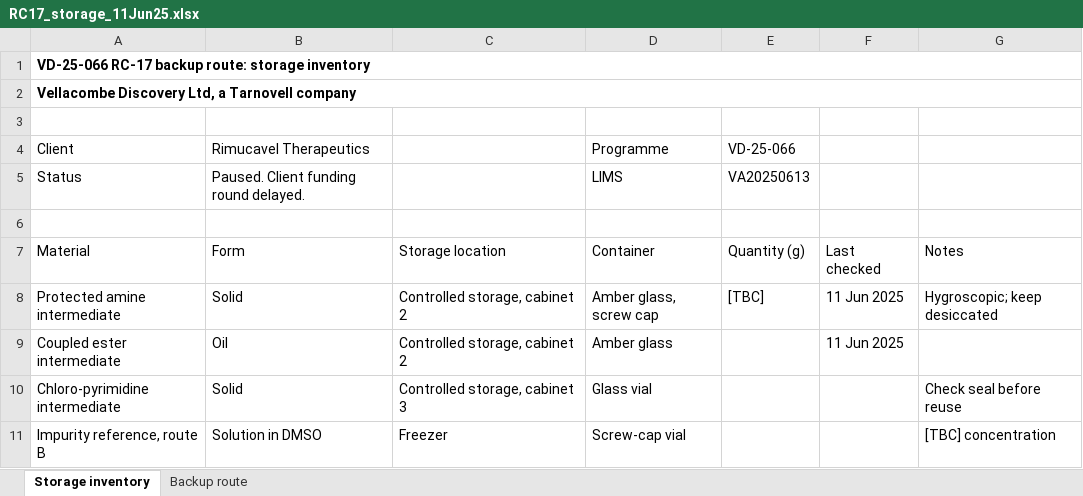
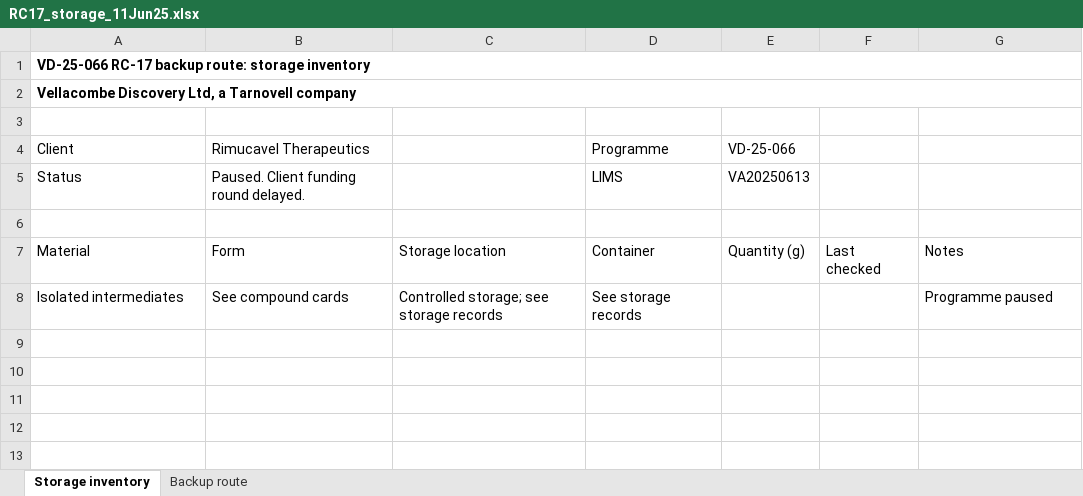
Before and after one commit to 60xAI/portco-mock-dataset, an Excel workbook: output/archive/VellacombeData/Clients/RC17/VD-25-066/Routes/Paused/RC17_storage_11Jun25.xlsx, sheet Storage inventory, drawn as a sheet; values as stored, in another font and other column widths than the file's, no borders; removed rows and columns are numbered as before the commit, all else as after; the diff names each change by its address in the sheet, - before the commit and + after, or states it on an @@ line.

```diff
--- a/output/archive/VellacombeData/Clients/RC17/VD-25-066/Routes/Paused/RC17_storage_11Jun25.xlsx (sheet Storage inventory)
+++ b/output/archive/VellacombeData/Clients/RC17/VD-25-066/Routes/Paused/RC17_storage_11Jun25.xlsx (sheet Storage inventory)
-row 8: Protected amine intermediate | Solid | Controlled storage, cabinet 2 | Amber glass, screw cap | [TBC] | 11 Jun 2025 | Hygroscopic; keep desiccated
-row 9: Coupled ester intermediate | Oil | Controlled storage, cabinet 2 | Amber glass |  | 11 Jun 2025
-row 10: Chloro-pyrimidine intermediate | Solid | Controlled storage, cabinet 3 | Glass vial |  |  | Check seal before reuse
-row 11: Impurity reference, route B | Solution in DMSO | Freezer | Screw-cap vial |  |  | [TBC] concentration
+row 8: Isolated intermediates | See compound cards | Controlled storage; see storage records | See storage records |  |  | Programme paused
```
Also changed, not shown: sheet Backup route, 1 other file.
